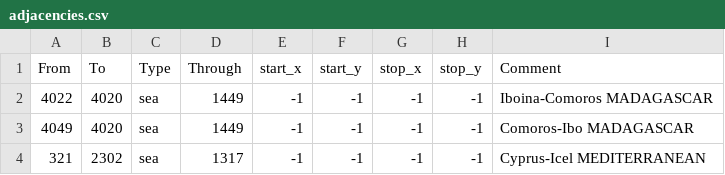
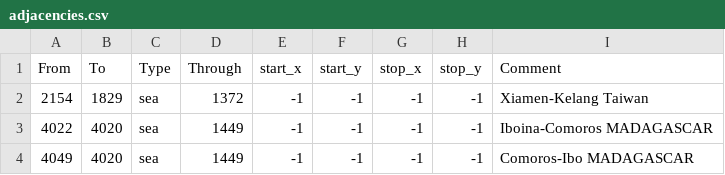
Before and after one commit to BulwiakAcademy/Aapmonger, a CSV file: map/adjacencies.csv, drawn as a sheet; only a part is shown; the shorter side is filled out with more unchanged rows; the diff names each change by its address in the sheet, - before the commit and + after, or states it on an @@ line.

Commit message:
Taiwan strait added

```diff
--- a/map/adjacencies.csv
+++ b/map/adjacencies.csv
+row 2: 2154 | 1829 | sea | 1372 | -1 | -1 | -1 | -1 | Xiamen-Kelang Taiwan
```
Also changed, not shown: 1 other file.
